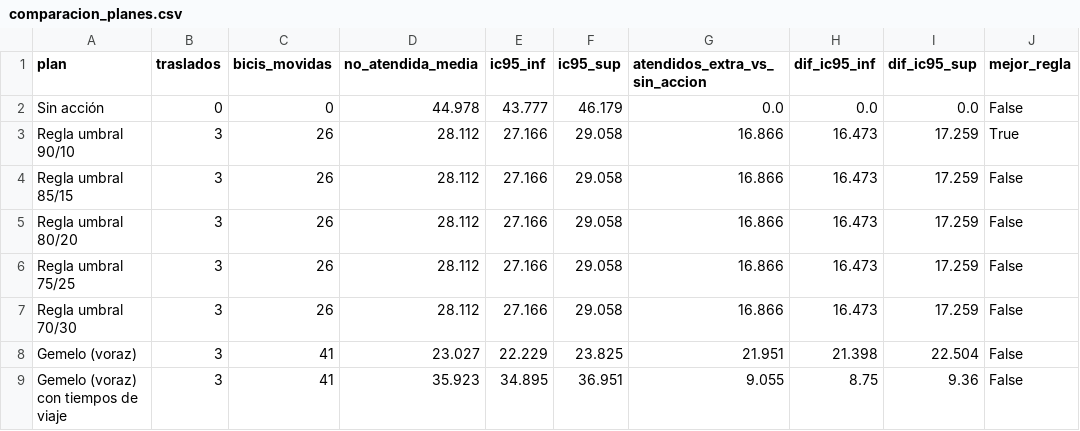
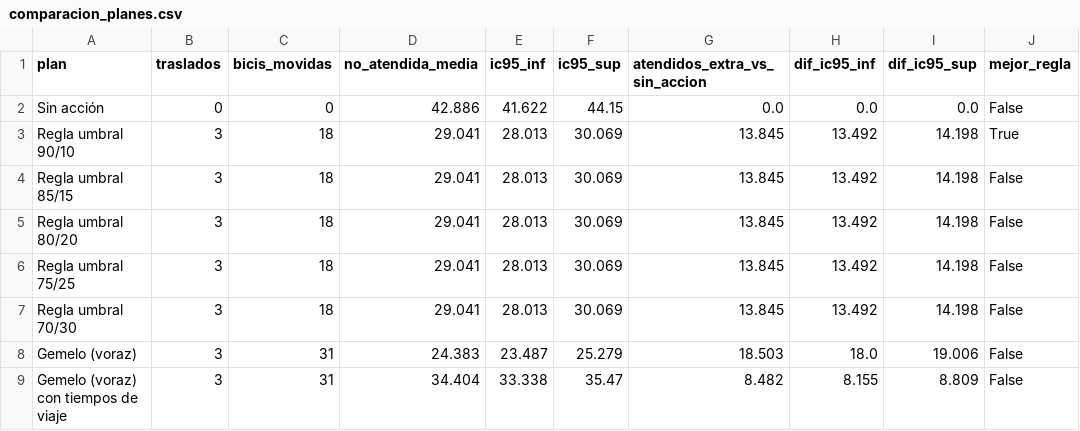
Before and after one commit to ignaburger68-hub/ecobici-gemelo, a CSV file: gemelo_vivo/ultimo/comparacion_planes.csv, drawn as a sheet.

```diff
--- a/gemelo_vivo/ultimo/comparacion_planes.csv
+++ b/gemelo_vivo/ultimo/comparacion_planes.csv
@@ -1,9 +1,9 @@
 plan,traslados,bicis_movidas,no_atendida_media,ic95_inf,ic95_sup,atendidos_extra_vs_sin_accion,dif_ic95_inf,dif_ic95_sup,mejor_regla
-Sin acción,0,0,44.978,43.777,46.179,0.0,0.0,0.0,False
-Regla umbral 90/10,3,26,28.112,27.166,29.058,16.866,16.473,17.259,True
-Regla umbral 85/15,3,26,28.112,27.166,29.058,16.866,16.473,17.259,False
-Regla umbral 80/20,3,26,28.112,27.166,29.058,16.866,16.473,17.259,False
-Regla umbral 75/25,3,26,28.112,27.166,29.058,16.866,16.473,17.259,False
-Regla umbral 70/30,3,26,28.112,27.166,29.058,16.866,16.473,17.259,False
-Gemelo (voraz),3,41,23.027,22.229,23.825,21.951,21.398,22.504,False
-Gemelo (voraz) con tiempos de viaje,3,41,35.923,34.895,36.951,9.055,8.75,9.36,False
+Sin acción,0,0,42.886,41.622,44.15,0.0,0.0,0.0,False
+Regla umbral 90/10,3,18,29.041,28.013,30.069,13.845,13.492,14.198,True
+Regla umbral 85/15,3,18,29.041,28.013,30.069,13.845,13.492,14.198,False
+Regla umbral 80/20,3,18,29.041,28.013,30.069,13.845,13.492,14.198,False
+Regla umbral 75/25,3,18,29.041,28.013,30.069,13.845,13.492,14.198,False
+Regla umbral 70/30,3,18,29.041,28.013,30.069,13.845,13.492,14.198,False
+Gemelo (voraz),3,31,24.383,23.487,25.279,18.503,18.0,19.006,False
+Gemelo (voraz) con tiempos de viaje,3,31,34.404,33.338,35.47,8.482,8.155,8.809,False
```
Also changed, not shown: gemelo_vivo/evaluaciones.csv, gemelo_vivo/resumen_vivo.csv, 11 other files.
